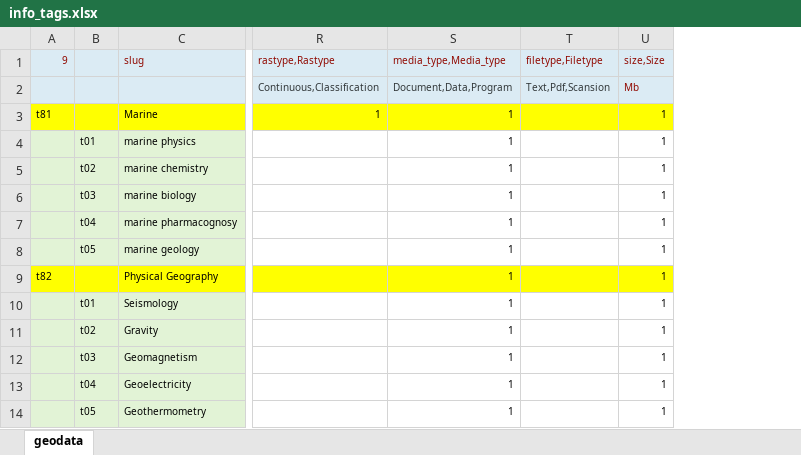
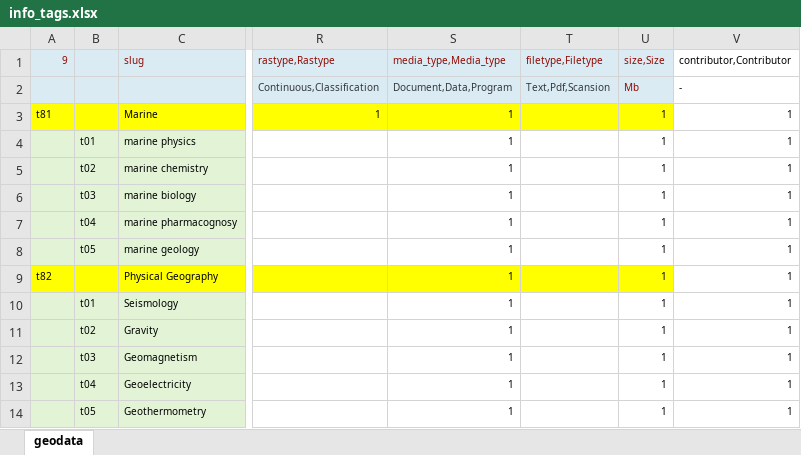
Before and after one commit to bukun/TorCMS, an Excel workbook: database/meta/info_tags.xlsx, sheet geodata, drawn as a sheet; only a part is shown, gaps mark what is left out; values as stored, in another font and other column widths than the file's, no borders; the diff names each change by its address in the sheet, - before the commit and + after, or states it on an @@ line.

```diff
--- a/database/meta/info_tags.xlsx (sheet geodata)
+++ b/database/meta/info_tags.xlsx (sheet geodata)
+column V (contributor,Contributor), rows 2-14: - | 1 | 1 | 1 | 1 | 1 | 1 | 1 | 1 | 1 | 1 | 1 | 1
```
Also changed, not shown: 1 other file.
